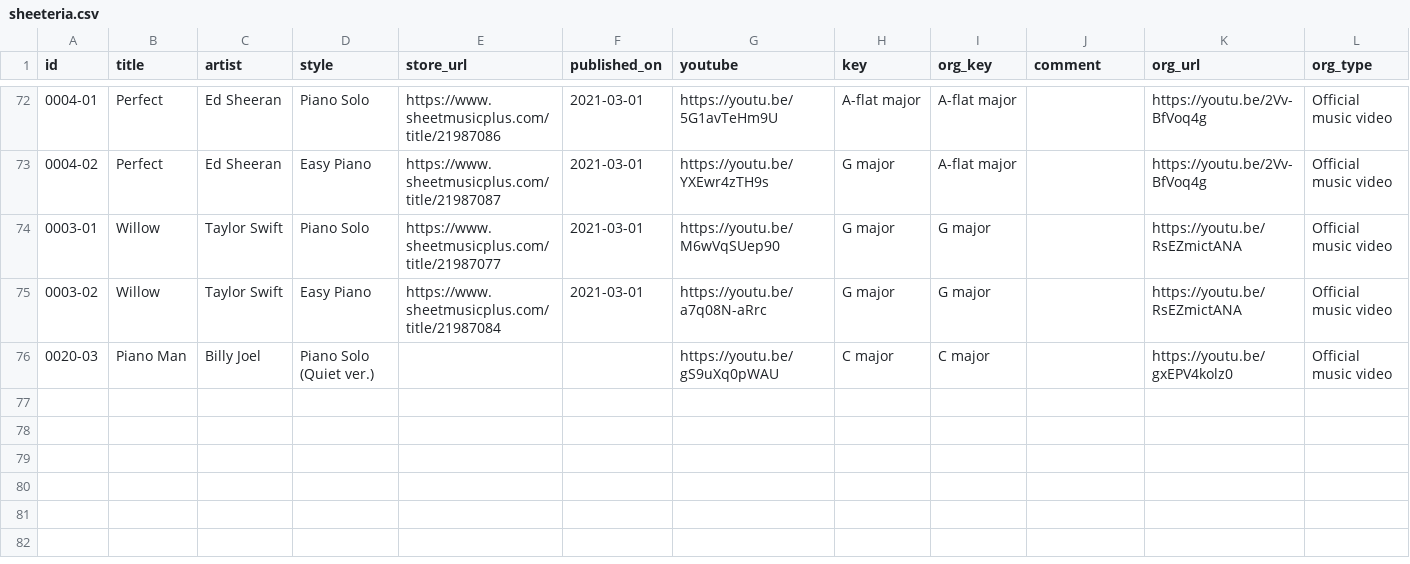
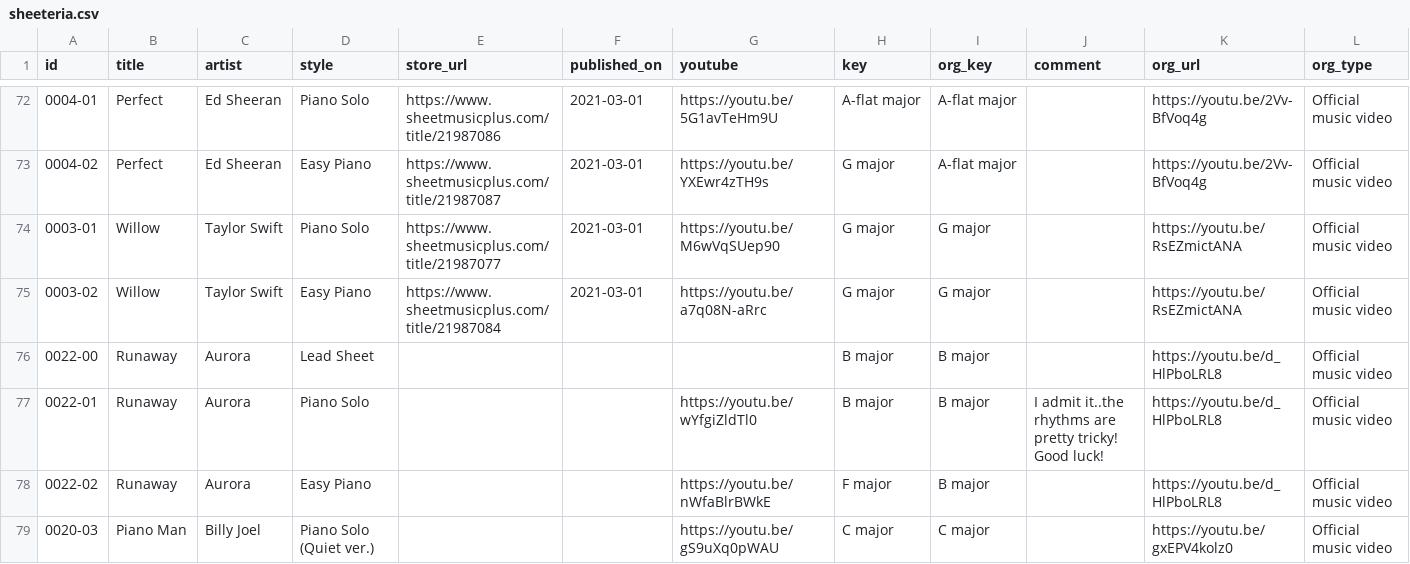
Before and after one commit to htmsk138/sheeteria, a CSV file: src/_data/sheeteria.csv, drawn as a sheet; only a part is shown, gaps mark what is left out.

Commit message:
Ready to publish Runaway (Aurora)

```diff
--- a/src/_data/sheeteria.csv
+++ b/src/_data/sheeteria.csv
@@ -75,2 +75,5 @@ id,title,artist,style,store_url,published_on,youtube,key,org_key,comment,org_url
 0003-02,Willow,Taylor Swift,Easy Piano,https://www.sheetmusicplus.com/title/21987084,2021-03-01,https://youtu.be/a7q08N-aRrc,G major,G major,,https://youtu.be/RsEZmictANA,Official music video
+0022-00,Runaway,Aurora,Lead Sheet,,,,B major,B major,,https://youtu.be/d_HlPboLRL8,Official music video
+0022-01,Runaway,Aurora,Piano Solo,,,https://youtu.be/wYfgiZldTl0,B major,B major,I admit it..the rhythms are pretty tricky! Good luck!,https://youtu.be/d_HlPboLRL8,Official music video
+0022-02,Runaway,Aurora,Easy Piano,,,https://youtu.be/nWfaBlrBWkE,F major,B major,,https://youtu.be/d_HlPboLRL8,Official music video
 0020-03,Piano Man,Billy Joel,Piano Solo (Quiet ver.),,,https://youtu.be/gS9uXq0pWAU,C major,C major,,https://youtu.be/gxEPV4kolz0,Official music video
```
